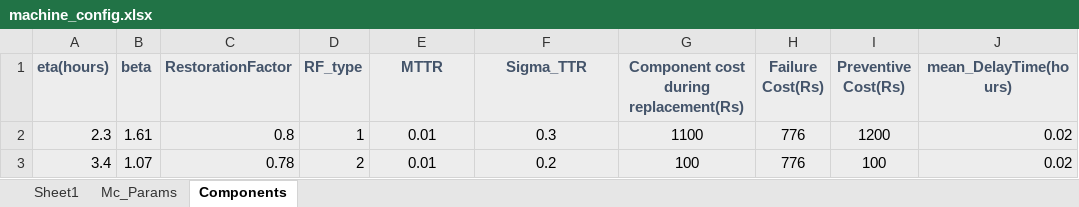
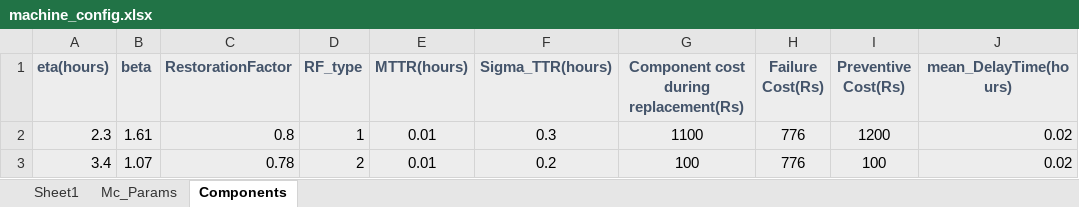
Before and after one commit to akprats33/BTP2, an Excel workbook: apidev/machine_config.xlsx, sheet Components, drawn as a sheet; only a part is shown; values as stored, in another font and other column widths than the file's, no borders; the diff names each change by its address in the sheet, - before the commit and + after, or states it on an @@ line.

Commit message:
make agent serializable Check if machine is failing

```diff
--- a/apidev/machine_config.xlsx (sheet Components)
+++ b/apidev/machine_config.xlsx (sheet Components)
-E1: MTTR
+E1: MTTR(hours)
-F1: Sigma_TTR
+F1: Sigma_TTR(hours)
```
Also changed, not shown: 8 other files.
